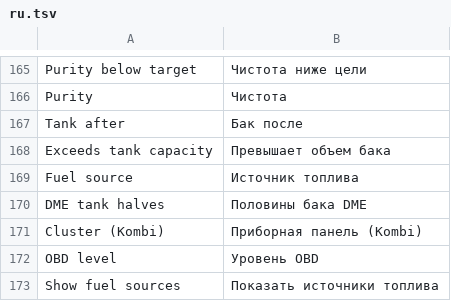
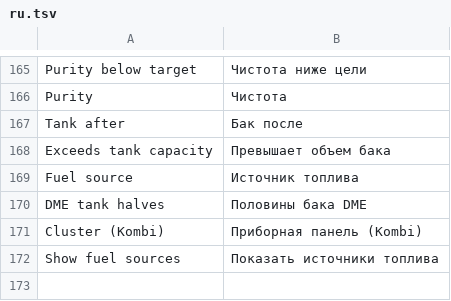
Before and after one commit to alexpereap/pereaperformance-idrive7-apps, a TSV file: kit/runtime/locales/ru.tsv, drawn as a sheet; only a part is shown, gaps mark what is left out; the diff names each change by its address in the sheet, - before the commit and + after, or states it on an @@ line.

```diff
--- a/kit/runtime/locales/ru.tsv
+++ b/kit/runtime/locales/ru.tsv
-row 172: OBD level | Уровень OBD
```
Also changed, not shown: kit/runtime/locales/ko.tsv, kit/runtime/locales/zh-CN.tsv, 11 other files.
